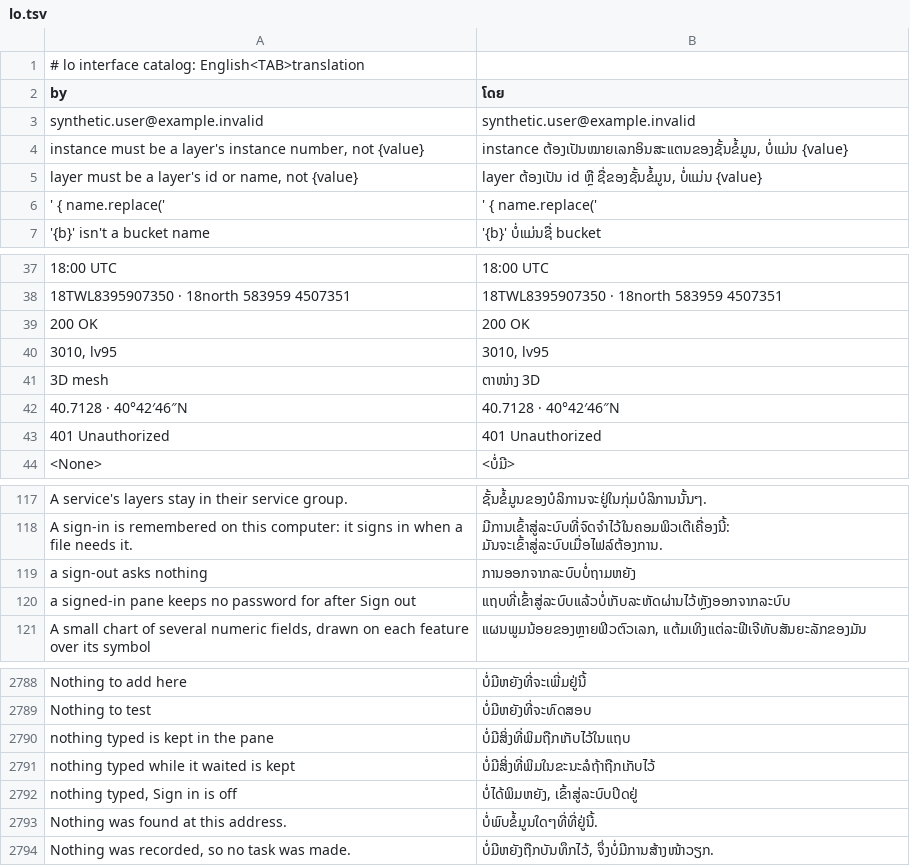
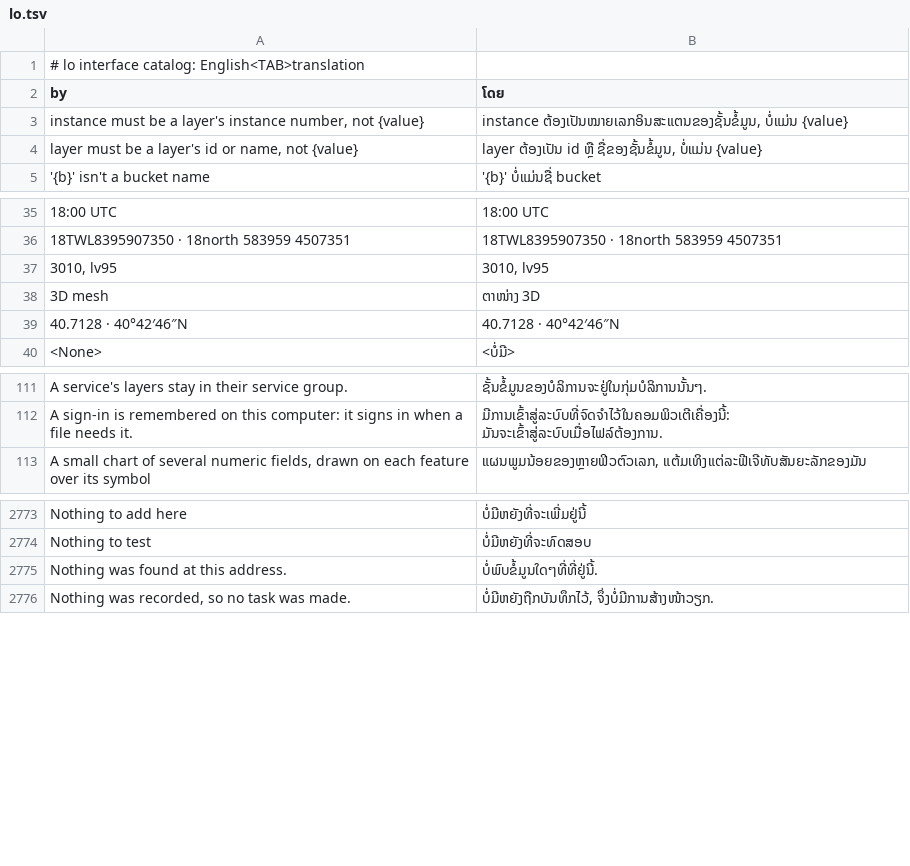
Before and after one commit to opengeos/RustGIS, a TSV file: crates/ui-egui/src/i18n/lo.tsv, drawn as a sheet; only a part is shown, gaps mark what is left out; the diff covers the shown part only.

Commit message:
Address Claude review feedback
- Drop 33 test-only entries from every catalog: assertion messages
  from the Copernicus and web-data tests, test fixtures and code
  fragments the extractor had picked up (synthetic.user@...,
  ' { name.replace(', 200 OK, ...). The extractor now skips every
  test-only cfg, so they are no longer keys.

```diff
--- a/crates/ui-egui/src/i18n/lo.tsv
+++ b/crates/ui-egui/src/i18n/lo.tsv
@@ -2,6 +2,4 @@
  by 	 ໂດຍ
- synthetic.user@example.invalid 	 synthetic.user@example.invalid
 "instance" must be a layer's instance number, not {value}	"instance" ຕ້ອງເປັນໝາຍເລກອິນສະແຕນຂອງຊັ້ນຂໍ້ມູນ, ບໍ່ແມ່ນ {value}
 "layer" must be a layer's id or name, not {value}	"layer" ຕ້ອງເປັນ id ຫຼື ຊື່ຂອງຊັ້ນຂໍ້ມູນ, ບໍ່ແມ່ນ {value}
-' { name.replace('	' { name.replace('
 '{b}' isn't a bucket name	'{b}' ບໍ່ແມ່ນຊື່ bucket
@@ -38,3 +36,2 @@
 18TWL8395907350 · 18north 583959 4507351	18TWL8395907350 · 18north 583959 4507351
-200 OK	200 OK
 3010, lv95	3010, lv95
@@ -42,3 +39,2 @@
 40.7128 · 40°42′46″N	40.7128 · 40°42′46″N
-401 Unauthorized	401 Unauthorized
 <None>	<ບໍ່ມີ>
@@ -118,4 +112,2 @@ A service's layers stay in their service group.	ຊັ້ນຂໍ້ມູນ
 A sign-in is remembered on this computer: it signs in when a file needs it.	ມີການເຂົ້າສູ່ລະບົບທີ່ຈົດຈຳໄວ້ໃນຄອມພິວເຕີເຄື່ອງນີ້: ມັນຈະເຂົ້າສູ່ລະບົບເມື່ອໄຟລ໌ຕ້ອງການ.
-a sign-out asks nothing	ການອອກຈາກລະບົບບໍ່ຖາມຫຍັງ
-a signed-in pane keeps no password for after Sign out	ແຖບທີ່ເຂົ້າສູ່ລະບົບແລ້ວບໍ່ເກັບລະຫັດຜ່ານໄວ້ຫຼັງອອກຈາກລະບົບ
 A small chart of several numeric fields, drawn on each feature over its symbol	ແຜນພູມນ້ອຍຂອງຫຼາຍຟິວຕົວເລກ, ແຕ້ມເທິງແຕ່ລະຟີເຈີທັບສັນຍະລັກຂອງມັນ
@@ -2789,5 +2774,2 @@ Nothing to add here	ບໍ່ມີຫຍັງທີ່ຈະເພີ່ມຢ
 Nothing to test	ບໍ່ມີຫຍັງທີ່ຈະທົດສອບ
-nothing typed is kept in the pane	ບໍ່ມີສິ່ງທີ່ພິມຖືກເກັບໄວ້ໃນແຖບ
-nothing typed while it waited is kept	ບໍ່ມີສິ່ງທີ່ພິມໃນຂະນະລໍຖ້າຖືກເກັບໄວ້
-nothing typed, Sign in is off	ບໍ່ໄດ້ພິມຫຍັງ, ເຂົ້າສູ່ລະບົບປິດຢູ່
 Nothing was found at this address.	ບໍ່ພົບຂໍ້ມູນໃດໆທີ່ທີ່ຢູ່ນີ້.
```
Also changed, not shown: 24 removed rows elsewhere in this file, crates/ui-egui/src/i18n/bn.tsv, crates/ui-egui/src/i18n/el.tsv, 18 other files.
